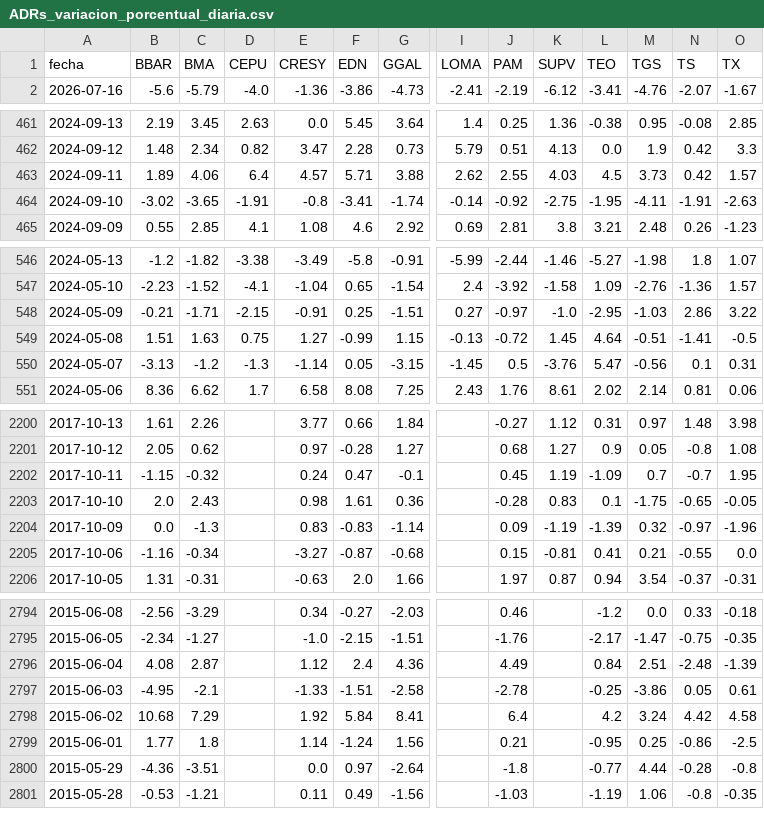
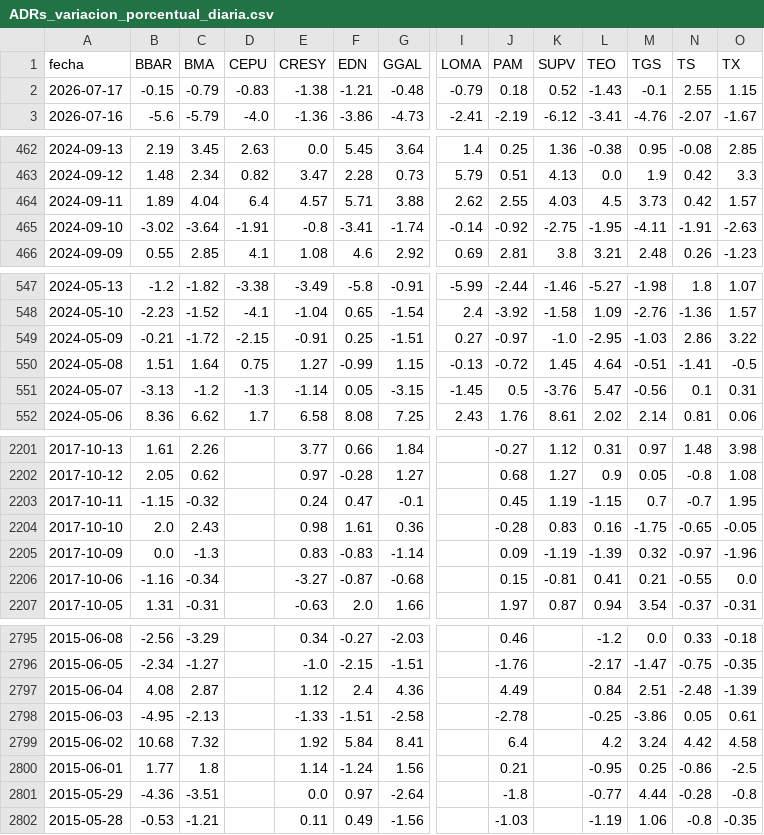
Before and after one commit to jesusrobles824/Descarga-bases-de-datos, a CSV file: ADRs_variacion_porcentual_diaria.csv, drawn as a sheet; only a part is shown, gaps mark what is left out; addresses are those after the commit; rows hold the shown columns only; the diff covers the shown part only; the diff names each change by its address in the sheet, - before the commit and + after, or states it on an @@ line.

```diff
--- a/ADRs_variacion_porcentual_diaria.csv
+++ b/ADRs_variacion_porcentual_diaria.csv
+row 2: 2026-07-17 | -0.15 | -0.79 | -0.83 | -1.38 | -1.21 | -0.48 | -0.79 | 0.18 | 0.52 | -1.43 | -0.1 | 2.55 | 1.15
-C464 (BMA): 4.06
+C464 (BMA): 4.04
-C465 (BMA): -3.65
+C465 (BMA): -3.64
-C549 (BMA): -1.71
+C549 (BMA): -1.72
-C550 (BMA): 1.63
+C550 (BMA): 1.64
-L2203 (TEO): -1.09
+L2203 (TEO): -1.15
-L2204 (TEO): 0.1
+L2204 (TEO): 0.16
-C2798 (BMA): -2.1
+C2798 (BMA): -2.13
-C2799 (BMA): 7.29
+C2799 (BMA): 7.32
```
Also changed, not shown: 6 edited cells elsewhere in this file, ADRs_Precios.csv, Principales_Tasas_de_Interés_de_Mercado.csv, 7 other files.
